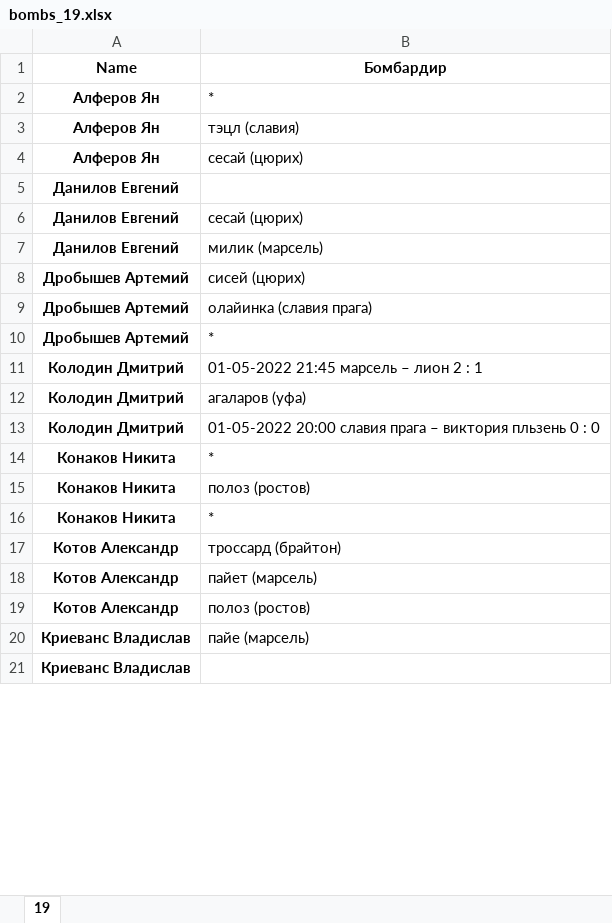
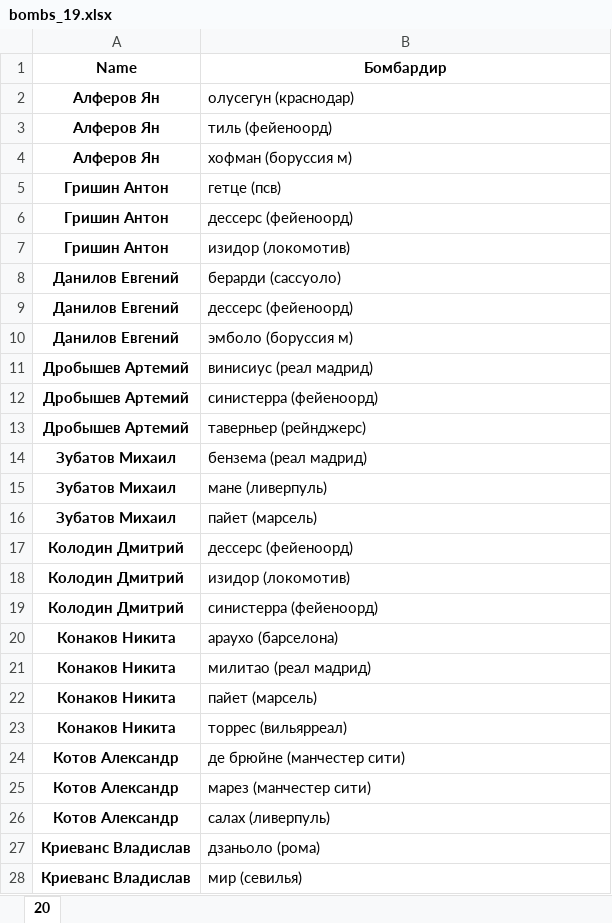
Before and after one commit to melanator/euroleague, an Excel workbook: data/bombs_19.xlsx, sheet 20, drawn as a sheet; only a part is shown; values as stored, in another font and other column widths than the file's, no borders; addresses are those after the commit; the diff covers the shown part only; the diff names each change by its address in the sheet, - before the commit and + after, or states it on an @@ line.

```diff
--- a/data/bombs_19.xlsx (sheet 20)
+++ b/data/bombs_19.xlsx (sheet 20)
-sheet tab: 19
+sheet tab: 20
-B2 (Бомбардир): *
+B2 (Бомбардир): олусегун (краснодар)
-B3 (Бомбардир): тэцл (славия)
+B3 (Бомбардир): тиль (фейеноорд)
-B4 (Бомбардир): сесай (цюрих)
+B4 (Бомбардир): хофман (боруссия м)
+row 5: Гришин Антон | гетце (псв)
+row 6: Гришин Антон | дессерс (фейеноорд)
+row 7: Гришин Антон | изидор (локомотив)
-B8 (Бомбардир): (empty)
+B8 (Бомбардир): берарди (сассуоло)
-B9 (Бомбардир): сесай (цюрих)
+B9 (Бомбардир): дессерс (фейеноорд)
-B10 (Бомбардир): милик (марсель)
+B10 (Бомбардир): эмболо (боруссия м)
-B11 (Бомбардир): сисей (цюрих)
+B11 (Бомбардир): винисиус (реал мадрид)
-B12 (Бомбардир): олайинка (славия прага)
+B12 (Бомбардир): синистерра (фейеноорд)
-B13 (Бомбардир): *
+B13 (Бомбардир): таверньер (рейнджерс)
+row 14: Зубатов Михаил | бензема (реал мадрид)
+row 15: Зубатов Михаил | мане (ливерпуль)
+row 16: Зубатов Михаил | пайет (марсель)
-B17 (Бомбардир): 01-05-2022 21:45 марсель – лион 2 : 1
+B17 (Бомбардир): дессерс (фейеноорд)
-B18 (Бомбардир): агаларов (уфа)
+B18 (Бомбардир): изидор (локомотив)
-B19 (Бомбардир): 01-05-2022 20:00 славия прага – виктория пльзень 0 : 0
+B19 (Бомбардир): синистерра (фейеноорд)
-B20 (Бомбардир): *
+B20 (Бомбардир): араухо (барселона)
+row 21: Конаков Никита | милитао (реал мадрид)
-B22 (Бомбардир): полоз (ростов)
+B22 (Бомбардир): пайет (марсель)
-B23 (Бомбардир): *
+B23 (Бомбардир): торрес (вильярреал)
-B24 (Бомбардир): троссард (брайтон)
+B24 (Бомбардир): де брюйне (манчестер сити)
-B25 (Бомбардир): пайет (марсель)
+B25 (Бомбардир): марез (манчестер сити)
-B26 (Бомбардир): полоз (ростов)
+B26 (Бомбардир): салах (ливерпуль)
-B27 (Бомбардир): пайе (марсель)
+B27 (Бомбардир): дзаньоло (рома)
-B28 (Бомбардир): (empty)
+B28 (Бомбардир): мир (севилья)
```
Also changed, not shown: 3 added rows, 4 removed rows and 15 edited cells elsewhere in this sheet, data/bombs_12.xlsx, data/bombs_18.xlsx, 13 other files.
